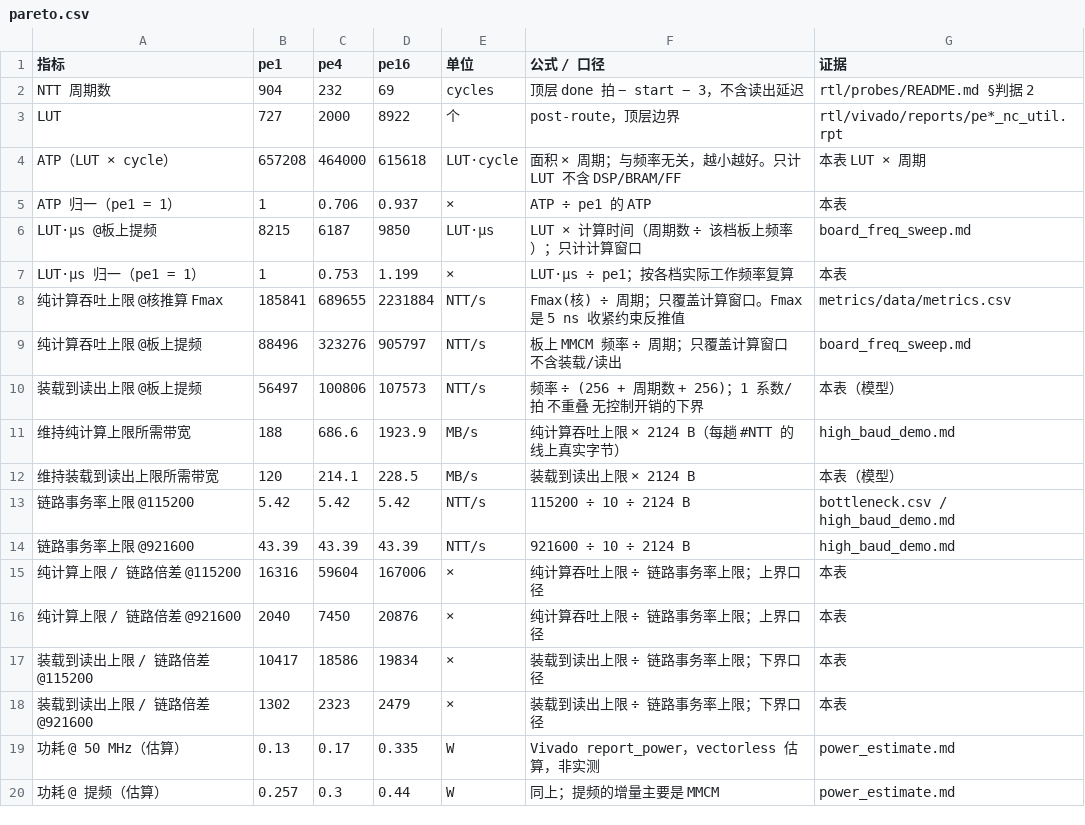
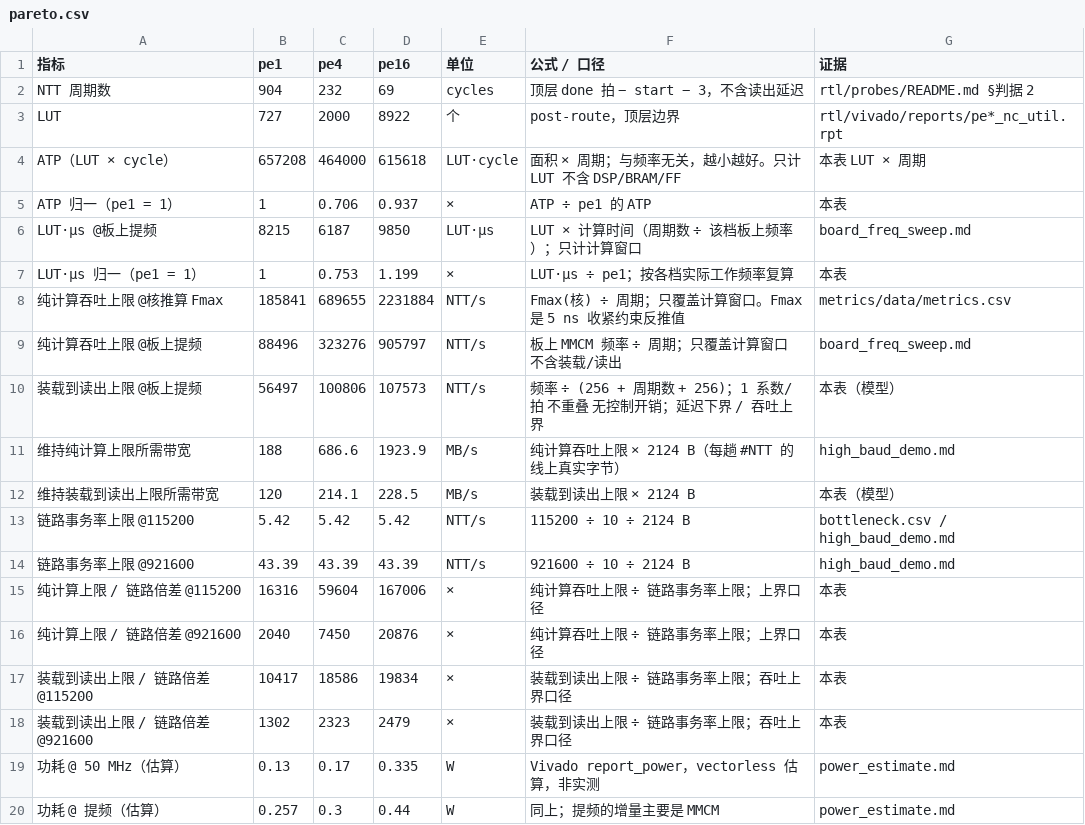
Before and after one commit to lanxiteacher/pqc-ntt-mlkem, a CSV file: metrics/data/pareto.csv, drawn as a sheet.

```diff
--- a/metrics/data/pareto.csv
+++ b/metrics/data/pareto.csv
@@ -9,3 +9,3 @@ LUT·µs 归一（pe1 = 1）,1,0.753,1.199,×,LUT·µs ÷ pe1；按各档实际
 纯计算吞吐上限 @板上提频,88496,323276,905797,NTT/s,板上 MMCM 频率 ÷ 周期；只覆盖计算窗口 不含装载/读出,board_freq_sweep.md
-装载到读出上限 @板上提频,56497,100806,107573,NTT/s,频率 ÷ (256 + 周期数 + 256)；1 系数/拍 不重叠 无控制开销的下界,本表（模型）
+装载到读出上限 @板上提频,56497,100806,107573,NTT/s,频率 ÷ (256 + 周期数 + 256)；1 系数/拍 不重叠 无控制开销；延迟下界 / 吞吐上界,本表（模型）
 维持纯计算上限所需带宽,188,686.6,1923.9,MB/s,纯计算吞吐上限 × 2124 B（每趟 #NTT 的线上真实字节）,high_baud_demo.md
@@ -16,4 +16,4 @@ LUT·µs 归一（pe1 = 1）,1,0.753,1.199,×,LUT·µs ÷ pe1；按各档实际
 纯计算上限 / 链路倍差 @921600,2040,7450,20876,×,纯计算吞吐上限 ÷ 链路事务率上限；上界口径,本表
-装载到读出上限 / 链路倍差 @115200,10417,18586,19834,×,装载到读出上限 ÷ 链路事务率上限；下界口径,本表
-装载到读出上限 / 链路倍差 @921600,1302,2323,2479,×,装载到读出上限 ÷ 链路事务率上限；下界口径,本表
+装载到读出上限 / 链路倍差 @115200,10417,18586,19834,×,装载到读出上限 ÷ 链路事务率上限；吞吐上界口径,本表
+装载到读出上限 / 链路倍差 @921600,1302,2323,2479,×,装载到读出上限 ÷ 链路事务率上限；吞吐上界口径,本表
 功耗 @ 50 MHz（估算）,0.13,0.17,0.335,W,Vivado report_power，vectorless 估算，非实测,power_estimate.md
```
Also changed, not shown: 9 other files.
